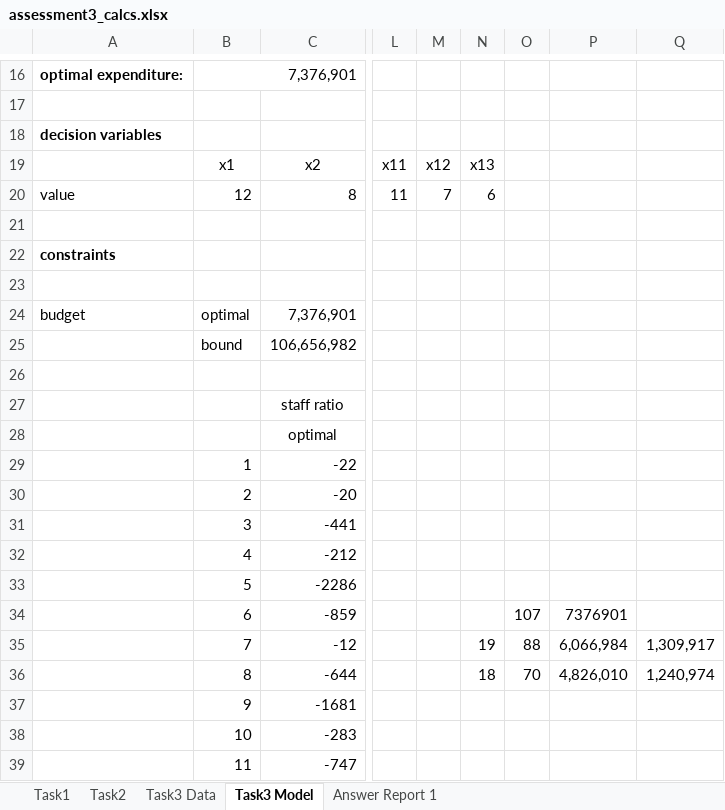
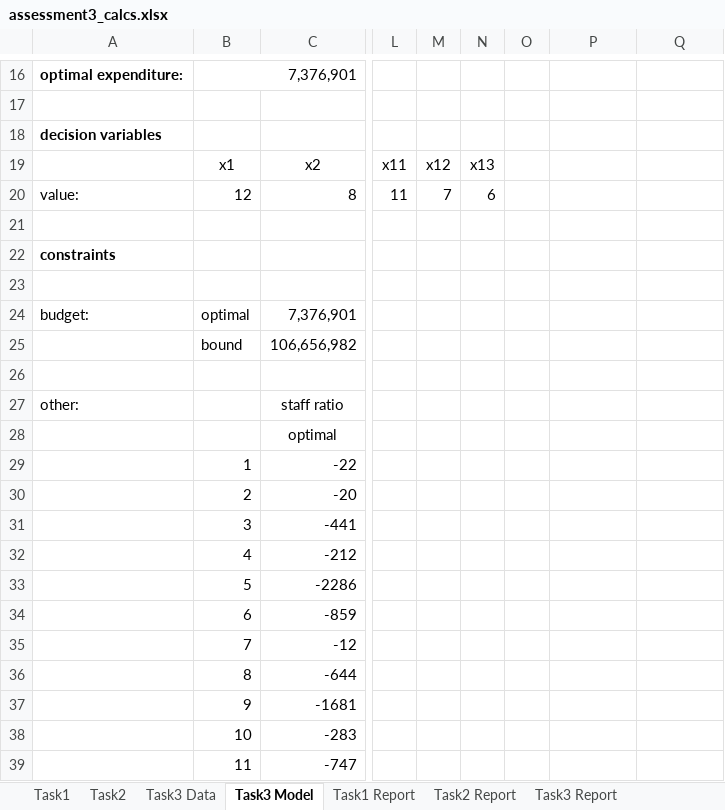
Before and after one commit to amanjit-gill-data/mcdm-roadworks, an Excel workbook: assessment3/submission/assessment3_calcs.xlsx, sheet Task3 Model, drawn as a sheet; only a part is shown, gaps mark what is left out; values as stored, in another font and other column widths than the file's, no borders; the diff names each change by its address in the sheet, - before the commit and + after, or states it on an @@ line.

```diff
--- a/assessment3/submission/assessment3_calcs.xlsx (sheet Task3 Model)
+++ b/assessment3/submission/assessment3_calcs.xlsx (sheet Task3 Model)
-sheet tab: Answer Report 1
+sheet tab: Task1 Report
+sheet tab: Task2 Report
+sheet tab: Task3 Report
-A20: value
+A20: value:
-A24: budget
+A24: budget:
-A27: (empty)
+A27: other:
-O34: 107
+O34: (empty)
-P34: 7376901
+P34: (empty)
-N35: 19
+N35: (empty)
-O35: 88
+O35: (empty)
-P35: 6,066,984
+P35: (empty)
-Q35: 1,309,917
+Q35: (empty)
-N36: 18
+N36: (empty)
-O36: 70
+O36: (empty)
-P36: 4,826,010
+P36: (empty)
-Q36: 1,240,974
+Q36: (empty)
```
Also changed, not shown: sheet Task3 Data, 6 other files.
